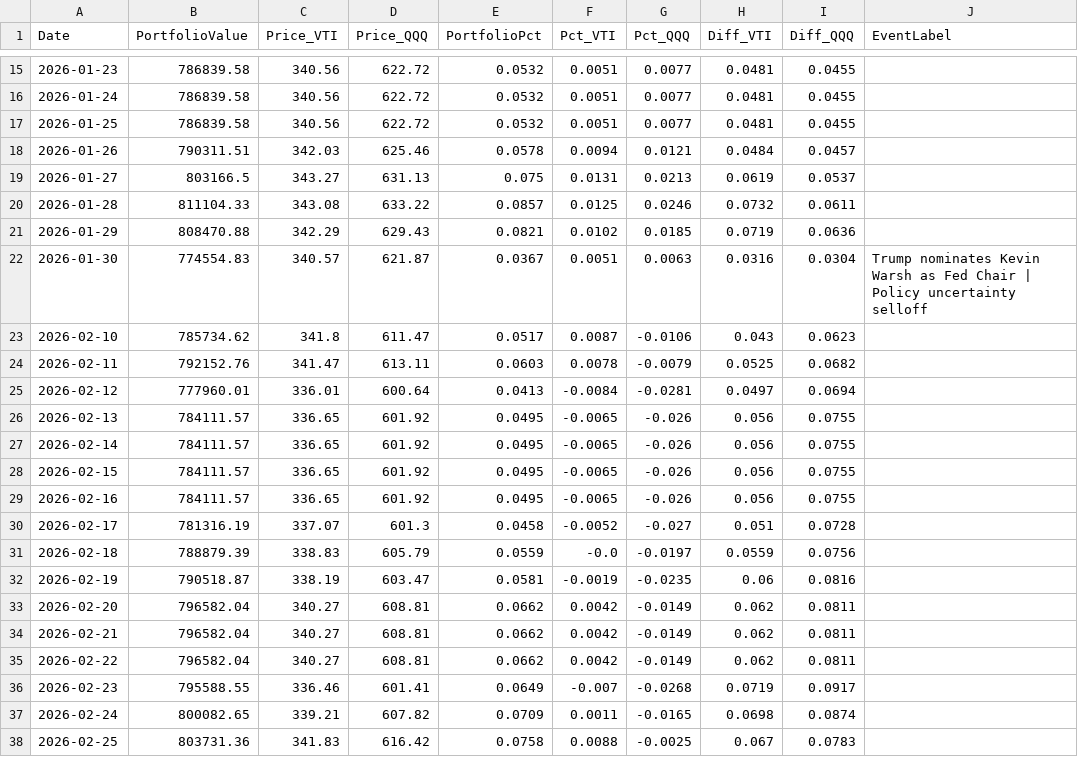
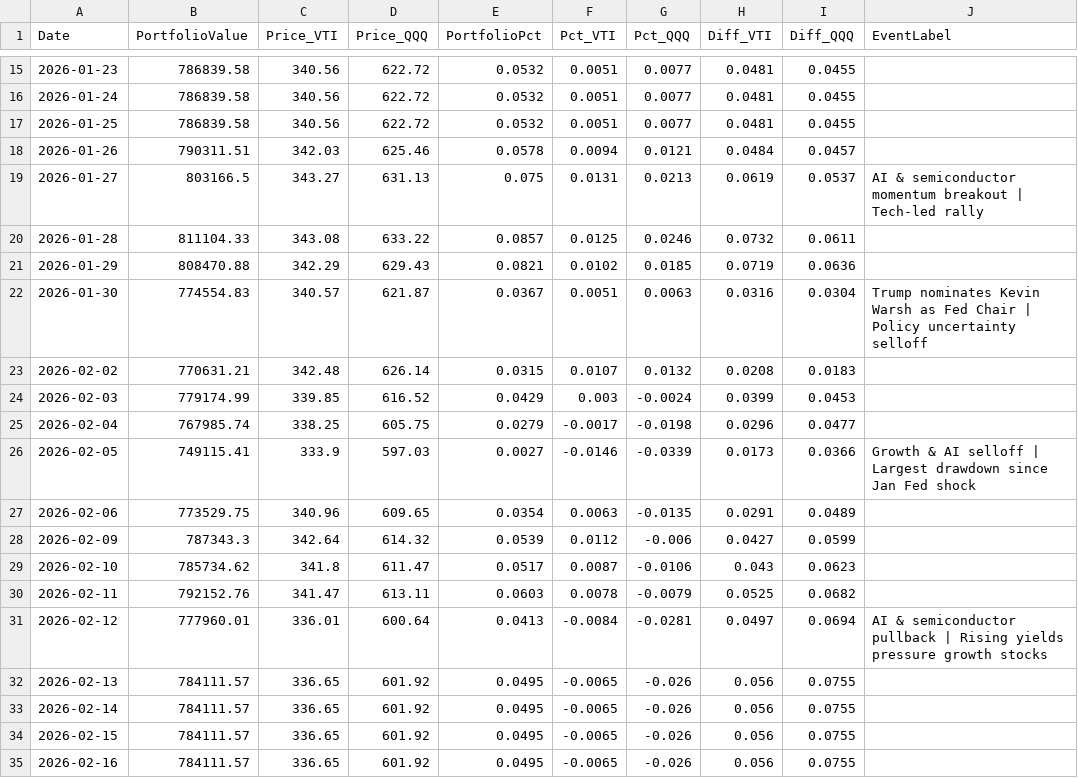
Before and after one commit to ziggermeister/project-mws-public, a CSV file: mws_recent_performance.csv, drawn as a sheet; only a part is shown, gaps mark what is left out; the shorter side is filled out with more unchanged rows.

Commit message:
holdings

```diff
--- a/mws_recent_performance.csv
+++ b/mws_recent_performance.csv
@@ -18,3 +18,3 @@ Date,PortfolioValue,Price_VTI,Price_QQQ,PortfolioPct,Pct_VTI,Pct_QQQ,Diff_VTI,Di
 2026-01-26,790311.51,342.03,625.46,0.0578,0.0094,0.0121,0.0484,0.0457,
-2026-01-27,803166.5,343.27,631.13,0.075,0.0131,0.0213,0.0619,0.0537,
+2026-01-27,803166.5,343.27,631.13,0.075,0.0131,0.0213,0.0619,0.0537,AI & semiconductor momentum breakout | Tech-led rally
 2026-01-28,811104.33,343.08,633.22,0.0857,0.0125,0.0246,0.0732,0.0611,
@@ -22,5 +22,11 @@ Date,PortfolioValue,Price_VTI,Price_QQQ,PortfolioPct,Pct_VTI,Pct_QQQ,Diff_VTI,Di
 2026-01-30,774554.83,340.57,621.87,0.0367,0.0051,0.0063,0.0316,0.0304,Trump nominates Kevin Warsh as Fed Chair | Policy uncertainty selloff
+2026-02-02,770631.21,342.48,626.14,0.0315,0.0107,0.0132,0.0208,0.0183,
+2026-02-03,779174.99,339.85,616.52,0.0429,0.003,-0.0024,0.0399,0.0453,
+2026-02-04,767985.74,338.25,605.75,0.0279,-0.0017,-0.0198,0.0296,0.0477,
+2026-02-05,749115.41,333.9,597.03,0.0027,-0.0146,-0.0339,0.0173,0.0366,Growth & AI selloff | Largest drawdown since Jan Fed shock
+2026-02-06,773529.75,340.96,609.65,0.0354,0.0063,-0.0135,0.0291,0.0489,
+2026-02-09,787343.3,342.64,614.32,0.0539,0.0112,-0.006,0.0427,0.0599,
 2026-02-10,785734.62,341.8,611.47,0.0517,0.0087,-0.0106,0.043,0.0623,
 2026-02-11,792152.76,341.47,613.11,0.0603,0.0078,-0.0079,0.0525,0.0682,
-2026-02-12,777960.01,336.01,600.64,0.0413,-0.0084,-0.0281,0.0497,0.0694,
+2026-02-12,777960.01,336.01,600.64,0.0413,-0.0084,-0.0281,0.0497,0.0694,AI & semiconductor pullback | Rising yields pressure growth stocks
 2026-02-13,784111.57,336.65,601.92,0.0495,-0.0065,-0.026,0.056,0.0755,
```
